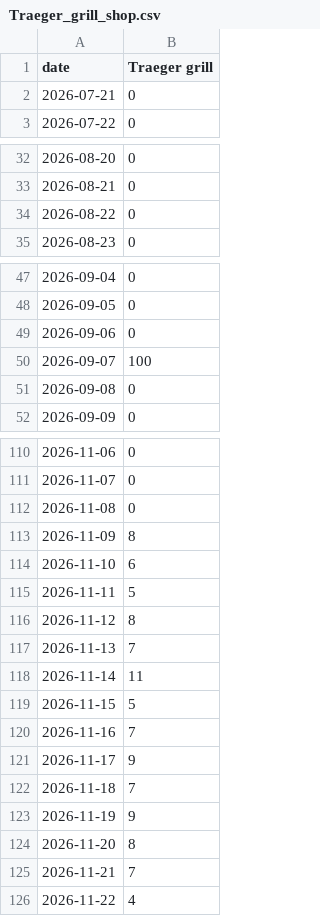
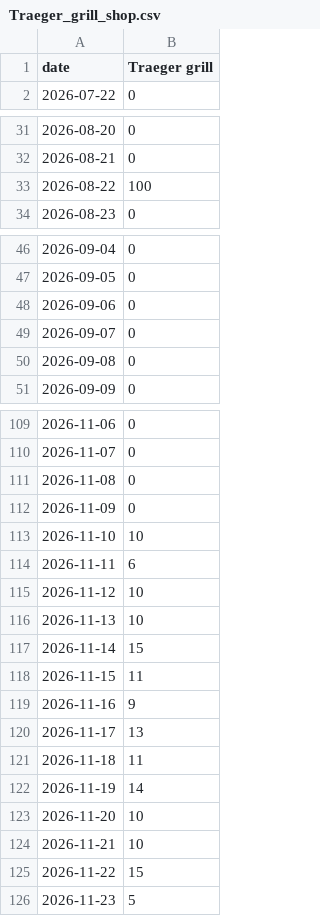
Before and after one commit to bgxhy/social-information-investors, a CSV file: data/trends/Traeger_grill_shop.csv, drawn as a sheet; only a part is shown, gaps mark what is left out; the diff covers the shown part only.

```diff
--- a/data/trends/Traeger_grill_shop.csv
+++ b/data/trends/Traeger_grill_shop.csv
@@ -1,3 +1,2 @@
 date,Traeger grill
-2026-07-21,0
 2026-07-22,0
@@ -33,3 +32,3 @@ date,Traeger grill
 2026-08-21,0
-2026-08-22,0
+2026-08-22,100
 2026-08-23,0
@@ -49,3 +48,3 @@ date,Traeger grill
 2026-09-06,0
-2026-09-07,100
+2026-09-07,0
 2026-09-08,0
@@ -112,15 +111,16 @@ date,Traeger grill
 2026-11-08,0
-2026-11-09,8
-2026-11-10,6
-2026-11-11,5
-2026-11-12,8
-2026-11-13,7
-2026-11-14,11
-2026-11-15,5
-2026-11-16,7
-2026-11-17,9
-2026-11-18,7
-2026-11-19,9
-2026-11-20,8
-2026-11-21,7
-2026-11-22,4
+2026-11-09,0
+2026-11-10,10
+2026-11-11,6
+2026-11-12,10
+2026-11-13,10
+2026-11-14,15
+2026-11-15,11
+2026-11-16,9
+2026-11-17,13
+2026-11-18,11
+2026-11-19,14
+2026-11-20,10
+2026-11-21,10
+2026-11-22,15
+2026-11-23,5
```
Also changed, not shown: 1 edited cell elsewhere in this file, data/signals.csv, data/trends/Oatly_shop.csv, 36 other files.
